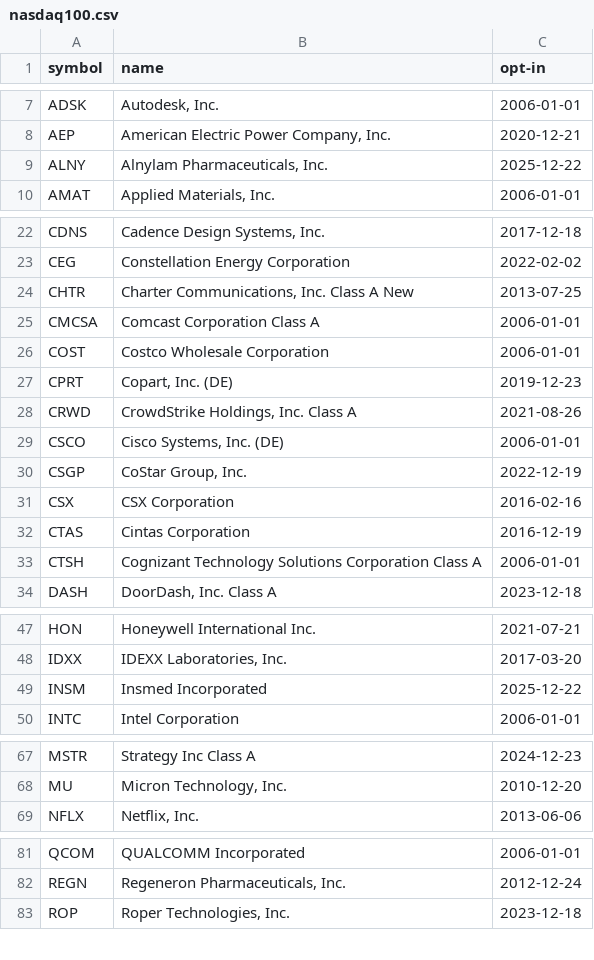
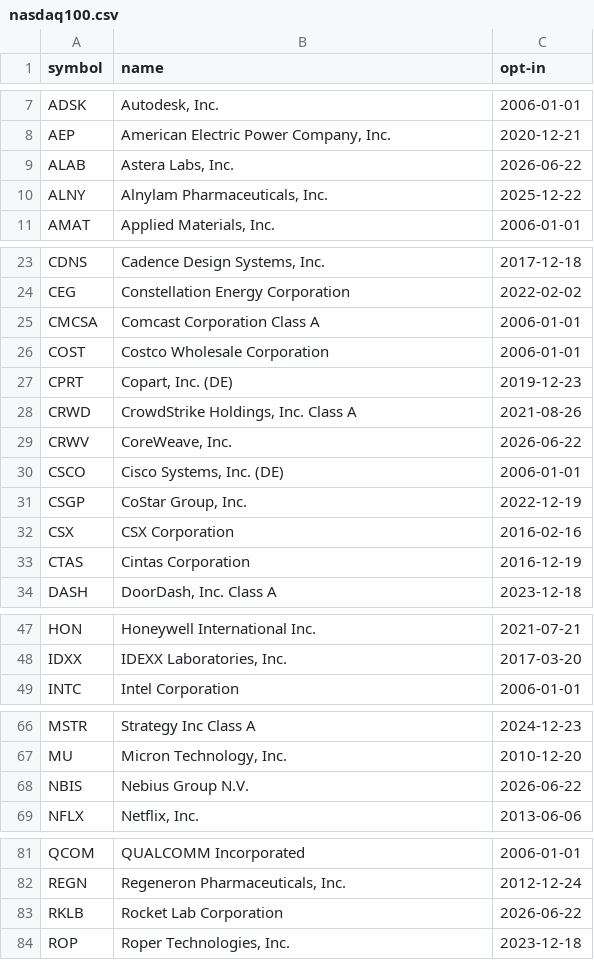
Before and after one commit to unliftedq/index-constitution, a CSV file: latest/nasdaq100.csv, drawn as a sheet; only a part is shown, gaps mark what is left out; removed rows and columns are numbered as before the commit, all else as after; the diff covers the shown part only; the diff names each change by its address in the sheet, - before the commit and + after, or states it on an @@ line.

```diff
--- a/latest/nasdaq100.csv
+++ b/latest/nasdaq100.csv
+row 9: ALAB | Astera Labs, Inc. | 2026-06-22
-row 24: CHTR | Charter Communications, Inc. Class A New | 2013-07-25
+row 29: CRWV | CoreWeave, Inc. | 2026-06-22
-row 33: CTSH | Cognizant Technology Solutions Corporation Class A | 2006-01-01
-row 49: INSM | Insmed Incorporated | 2025-12-22
+row 68: NBIS | Nebius Group N.V. | 2026-06-22
+row 83: RKLB | Rocket Lab Corporation | 2026-06-22
```
Also changed, not shown: 1 added row and 2 removed rows elsewhere in this file, history/dow30.csv, history/nasdaq100.csv, 4 other files.
